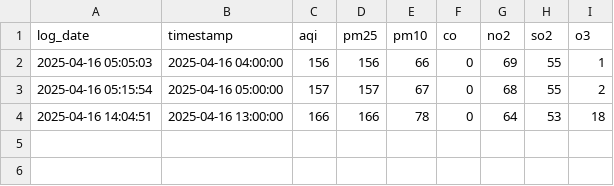
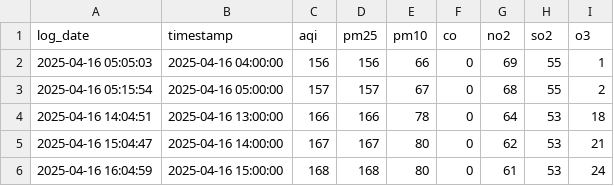
Before and after one commit to nelaa7/kost, a CSV file: aqi_log.csv, drawn as a sheet.

```diff
--- a/aqi_log.csv
+++ b/aqi_log.csv
@@ -4 +4,3 @@ log_date,timestamp,aqi,pm25,pm10,co,no2,so2,o3
 2025-04-16 14:04:51,2025-04-16 13:00:00,166,166,78,0,64,53,18
+2025-04-16 15:04:47,2025-04-16 14:00:00,167,167,80,0,62,53,21
+2025-04-16 16:04:59,2025-04-16 15:00:00,168,168,80,0,61,53,24
```
Also changed, not shown: 8 other files.
